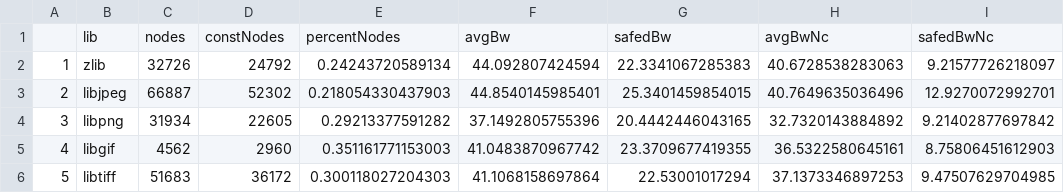
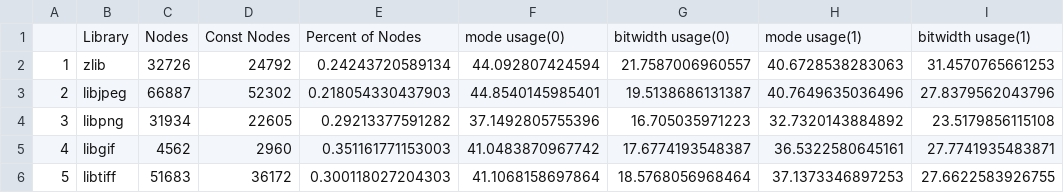
Before and after one commit to marcelhollerbach/bachelor-text, a CSV file: thesis/data.csv, drawn as a sheet.

Commit message:
here comes a nicer table

```diff
--- a/thesis/data.csv
+++ b/thesis/data.csv
@@ -1,6 +1,6 @@
-"","lib","nodes","constNodes","percentNodes","avgBw","safedBw","avgBwNc","safedBwNc"
-"1","zlib",32726,24792,0.24243720589134,44.092807424594,22.3341067285383,40.6728538283063,9.21577726218097
-"2","libjpeg",66887,52302,0.218054330437903,44.8540145985401,25.3401459854015,40.7649635036496,12.9270072992701
-"3","libpng",31934,22605,0.29213377591282,37.1492805755396,20.4442446043165,32.7320143884892,9.21402877697842
-"4","libgif",4562,2960,0.351161771153003,41.0483870967742,23.3709677419355,36.5322580645161,8.75806451612903
-"5","libtiff",51683,36172,0.300118027204303,41.1068158697864,22.53001017294,37.1373346897253,9.47507629704985
+,Library,Nodes,Const Nodes,Percent of Nodes,mode usage(0),bitwidth usage(0),mode usage(1),bitwidth usage(1)
+1,zlib,32726,24792,0.24243720589134,44.092807424594,21.7587006960557,40.6728538283063,31.4570765661253
+2,libjpeg,66887,52302,0.218054330437903,44.8540145985401,19.5138686131387,40.7649635036496,27.8379562043796
+3,libpng,31934,22605,0.29213377591282,37.1492805755396,16.705035971223,32.7320143884892,23.5179856115108
+4,libgif,4562,2960,0.351161771153003,41.0483870967742,17.6774193548387,36.5322580645161,27.7741935483871
+5,libtiff,51683,36172,0.300118027204303,41.1068158697864,18.5768056968464,37.1373346897253,27.6622583926755
```
Also changed, not shown: 3 other files.
